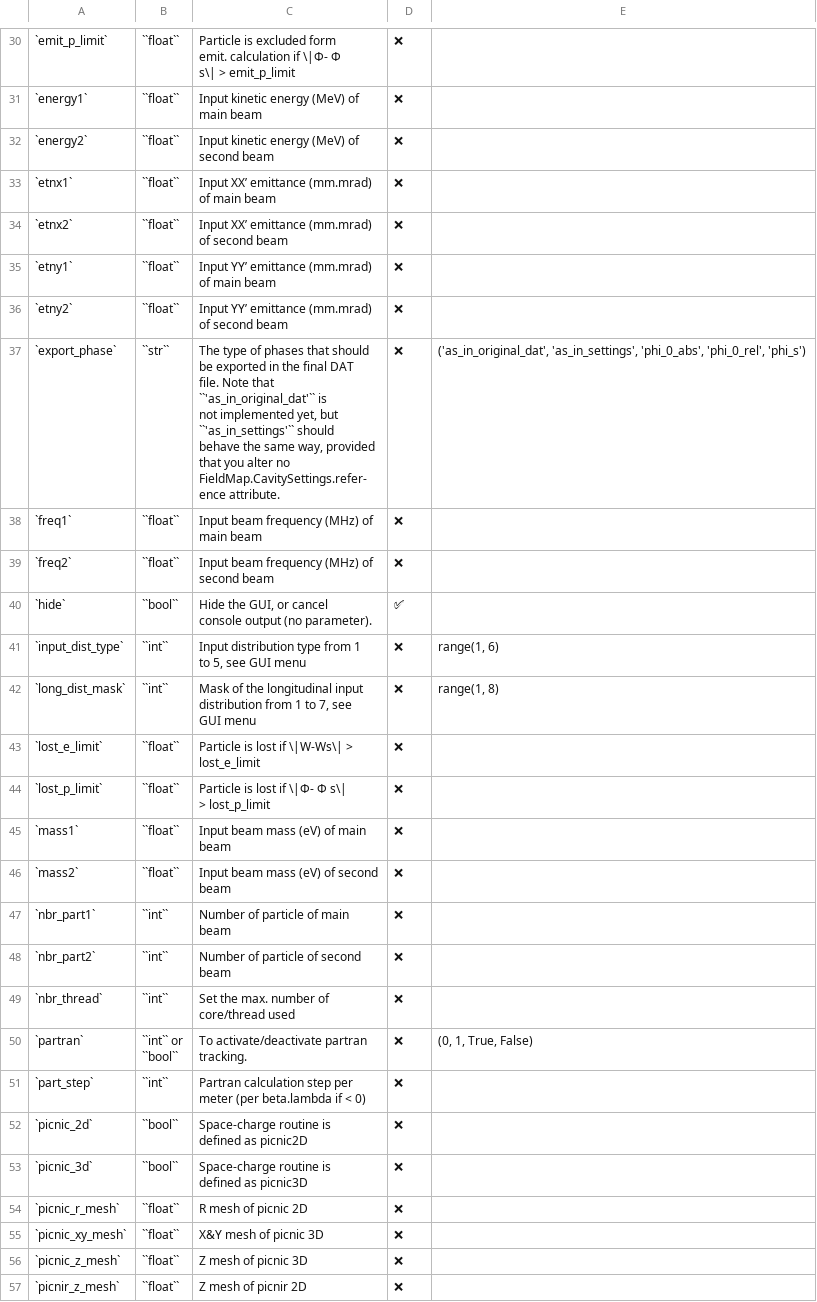
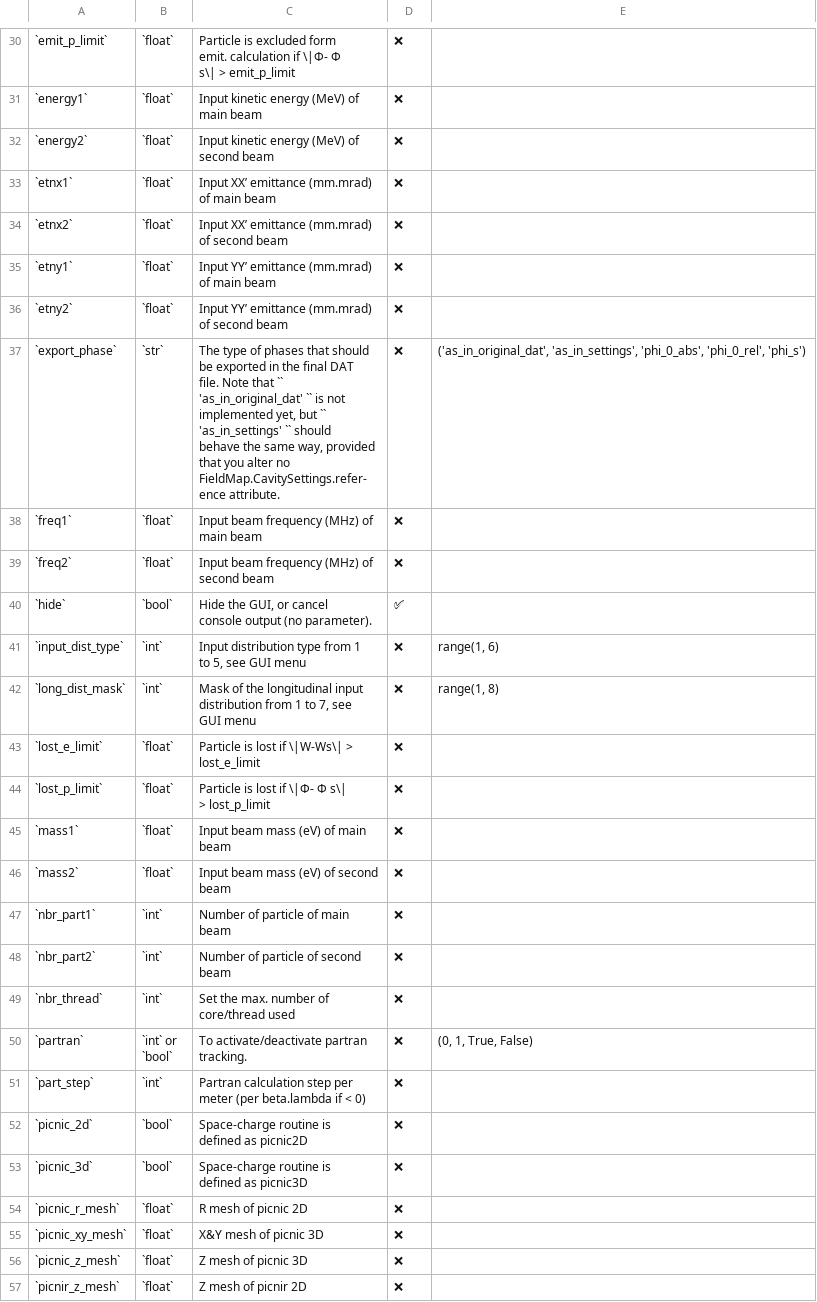
Before and after one commit to AdrienPlacais/LightWin, a CSV file: docs/manual/configuration_entries/beam_calculator_tracewin.csv, drawn as a sheet; only a part is shown, gaps mark what is left out; ↵ is a line break in a cell; the diff covers the shown part only; the diff names each change by its address in the sheet, - before the commit and + after, or states it on an @@ line.

```diff
--- a/docs/manual/configuration_entries/beam_calculator_tracewin.csv
+++ b/docs/manual/configuration_entries/beam_calculator_tracewin.csv
-B30:B36: ``float``
+B30:B36: `float`
-B37: ``str``
+B37: `str`
-C37: …Note that ↵ ``'as_in_original_dat'`` is ↵ not implemented yet, but ↵ ``'as_in_settings'`` should ↵ behave…
+C37: …Note that `` ↵ 'as_in_original_dat' `` is not ↵ implemented yet, but `` ↵ 'as_in_settings' `` should ↵ behave…
-B38:B39: ``float``
+B38:B39: `float`
-B40: ``bool``
+B40: `bool`
-B41:B42: ``int``
+B41:B42: `int`
-B43:B46: ``float``
+B43:B46: `float`
-B47:B49: ``int``
+B47:B49: `int`
-B50: ``int`` or ↵ ``bool``
+B50: `int` or ↵ `bool`
-B51: ``int``
+B51: `int`
-B52:B53: ``bool``
+B52:B53: `bool`
-B54:B57: ``float``
+B54:B57: `float`
```
Also changed, not shown: 63 edited cells elsewhere in this file, docs/manual/configuration_entries/design_space_from_file.csv, docs/manual/configuration_entries/files.csv, 13 other files.
